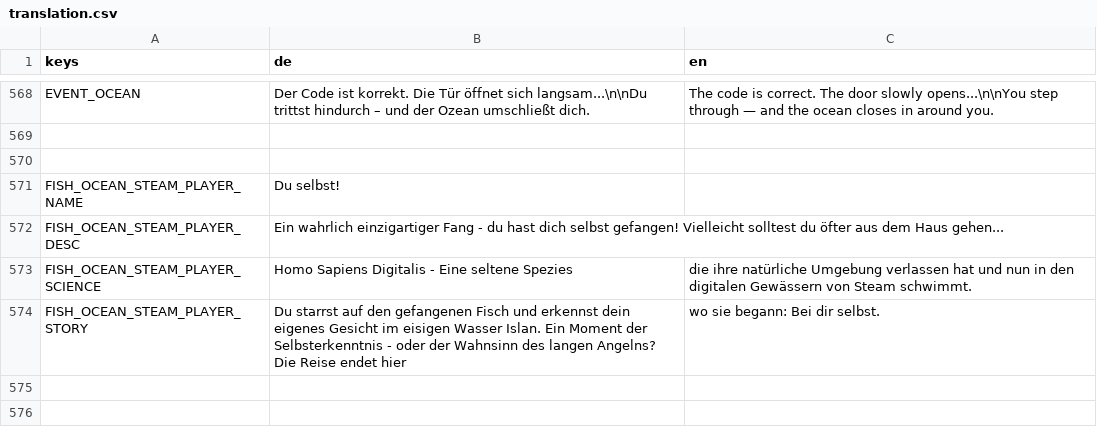
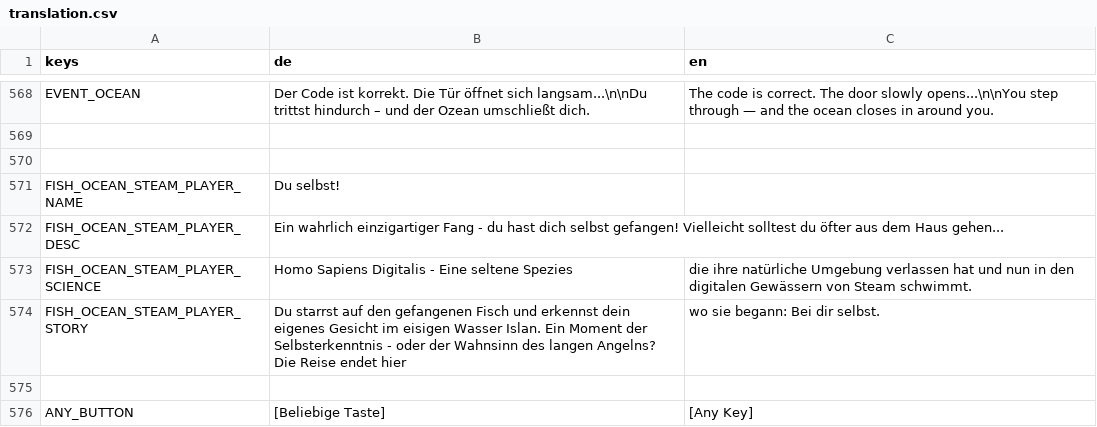
Before and after one commit to Zwiebelonkel/Last-Fisherman, a CSV file: assets/translation.csv, drawn as a sheet; only a part is shown, gaps mark what is left out; the diff names each change by its address in the sheet, - before the commit and + after, or states it on an @@ line.

```diff
--- a/assets/translation.csv
+++ b/assets/translation.csv
+row 575: (empty)
+row 576: ANY_BUTTON | [Beliebige Taste] | [Any Key]
```
Also changed, not shown: 21 other files.
